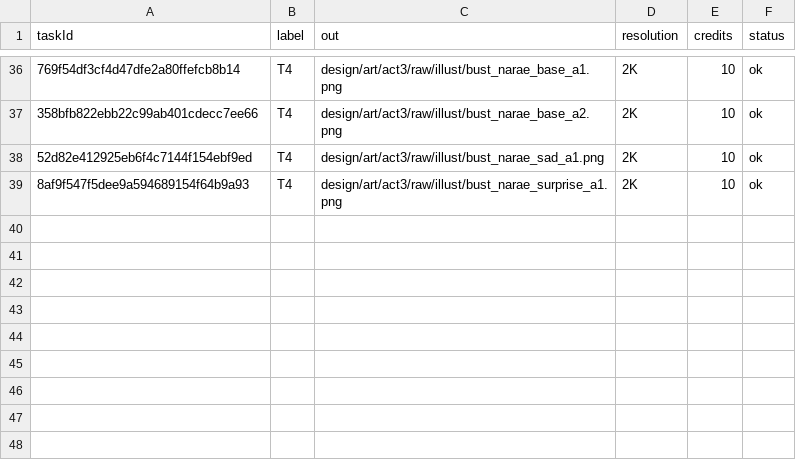
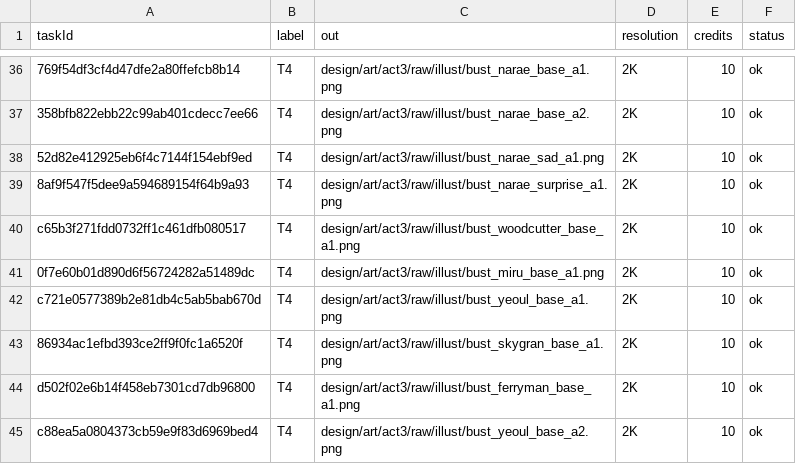
Before and after one commit to 989-alt/woorimal-rpg, a TSV file: design/art/credits.tsv, drawn as a sheet; only a part is shown, gaps mark what is left out; the diff names each change by its address in the sheet, - before the commit and + after, or states it on an @@ line.

```diff
--- a/design/art/credits.tsv
+++ b/design/art/credits.tsv
+row 40: c65b3f271fdd0732ff1c461dfb080517 | T4 | design/art/act3/raw/illust/bust_woodcutter_base_a1.png | 2K | 10 | ok
+row 41: 0f7e60b01d890d6f56724282a51489dc | T4 | design/art/act3/raw/illust/bust_miru_base_a1.png | 2K | 10 | ok
+row 42: c721e0577389b2e81db4c5ab5bab670d | T4 | design/art/act3/raw/illust/bust_yeoul_base_a1.png | 2K | 10 | ok
+row 43: 86934ac1efbd393ce2ff9f0fc1a6520f | T4 | design/art/act3/raw/illust/bust_skygran_base_a1.png | 2K | 10 | ok
+row 44: d502f02e6b14f458eb7301cd7db96800 | T4 | design/art/act3/raw/illust/bust_ferryman_base_a1.png | 2K | 10 | ok
+row 45: c88ea5a0804373cb59e9f83d6969bed4 | T4 | design/art/act3/raw/illust/bust_yeoul_base_a2.png | 2K | 10 | ok
```
Also changed, not shown: 13 other files.
